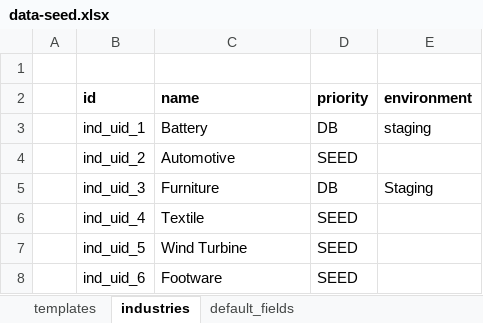
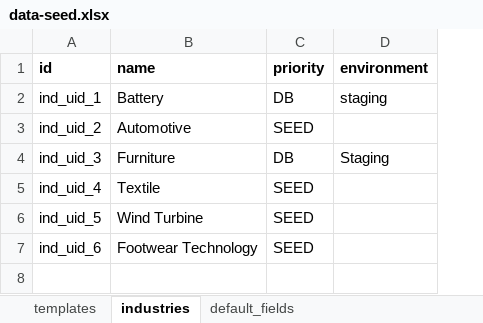
Before and after one commit to easinrobin/seed-migration-poc, an Excel workbook: src/seed/seed-data/excel/data-seed.xlsx, sheet industries, drawn as a sheet; values as stored, in another font and other column widths than the file's, no borders; removed rows and columns are numbered as before the commit, all else as after; the diff names each change by its address in the sheet, - before the commit and + after, or states it on an @@ line.

```diff
--- a/src/seed/seed-data/excel/data-seed.xlsx (sheet industries)
+++ b/src/seed/seed-data/excel/data-seed.xlsx (sheet industries)
-column A, empty
-row 1: (empty)
-B7 (name): Footware
+B7 (name): Footwear Technology
```
Also changed, not shown: 5 other files.
